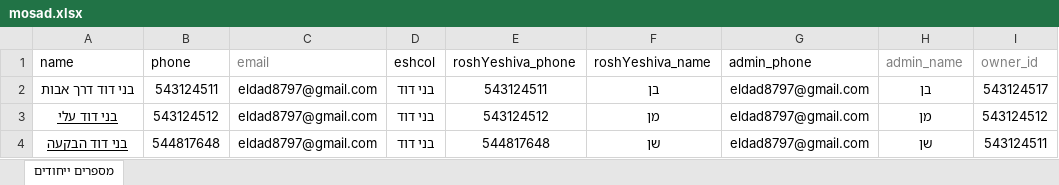
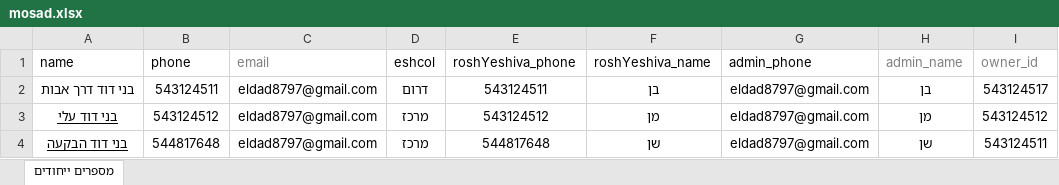
Before and after one commit to ozklingel/tochnit_hadar_backend, an Excel workbook: data/mosad.xlsx, sheet מספרים ייחודים, drawn as a sheet; only a part is shown; values as stored, in another font and other column widths than the file's, no borders; the diff names each change by its address in the sheet, - before the commit and + after, or states it on an @@ line.

```diff
--- a/data/mosad.xlsx (sheet מספרים ייחודים)
+++ b/data/mosad.xlsx (sheet מספרים ייחודים)
-D2 (eshcol): בני דוד
+D2 (eshcol): דרום
-D3:D4 (eshcol): בני דוד
+D3:D4 (eshcol): מרכז
```
Also changed, not shown: 5 other files.
